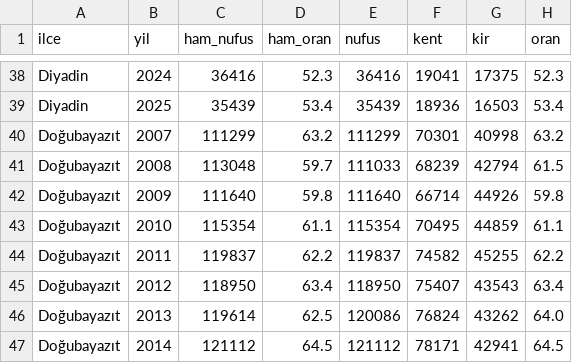
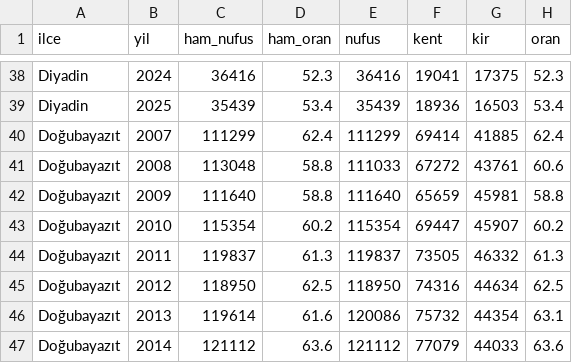
Before and after one commit to karci199/VeriAtlas, a CSV file: scripts/analiz/kent_kir_2026_09_27/il_kent_kir_seri_04_ilce.csv, drawn as a sheet; only a part is shown, gaps mark what is left out; the diff covers the shown part only.

```diff
--- a/scripts/analiz/kent_kir_2026_09_27/il_kent_kir_seri_04_ilce.csv
+++ b/scripts/analiz/kent_kir_2026_09_27/il_kent_kir_seri_04_ilce.csv
@@ -39,9 +39,9 @@ Diyadin,2024,36416,52.3,36416,19041,17375,52.3
 Diyadin,2025,35439,53.4,35439,18936,16503,53.4
-Doğubayazıt,2007,111299,63.2,111299,70301,40998,63.2
-Doğubayazıt,2008,113048,59.7,111033,68239,42794,61.5
-Doğubayazıt,2009,111640,59.8,111640,66714,44926,59.8
-Doğubayazıt,2010,115354,61.1,115354,70495,44859,61.1
-Doğubayazıt,2011,119837,62.2,119837,74582,45255,62.2
-Doğubayazıt,2012,118950,63.4,118950,75407,43543,63.4
-Doğubayazıt,2013,119614,62.5,120086,76824,43262,64.0
-Doğubayazıt,2014,121112,64.5,121112,78171,42941,64.5
+Doğubayazıt,2007,111299,62.4,111299,69414,41885,62.4
+Doğubayazıt,2008,113048,58.8,111033,67272,43761,60.6
+Doğubayazıt,2009,111640,58.8,111640,65659,45981,58.8
+Doğubayazıt,2010,115354,60.2,115354,69447,45907,60.2
+Doğubayazıt,2011,119837,61.3,119837,73505,46332,61.3
+Doğubayazıt,2012,118950,62.5,118950,74316,44634,62.5
+Doğubayazıt,2013,119614,61.6,120086,75732,44354,63.1
+Doğubayazıt,2014,121112,63.6,121112,77079,44033,63.6
```
Also changed, not shown: 80 edited cells elsewhere in this file, scripts/analiz/kent_kir_2026_09_27/il_kent_kir_seri_04.csv, 18 other files.
